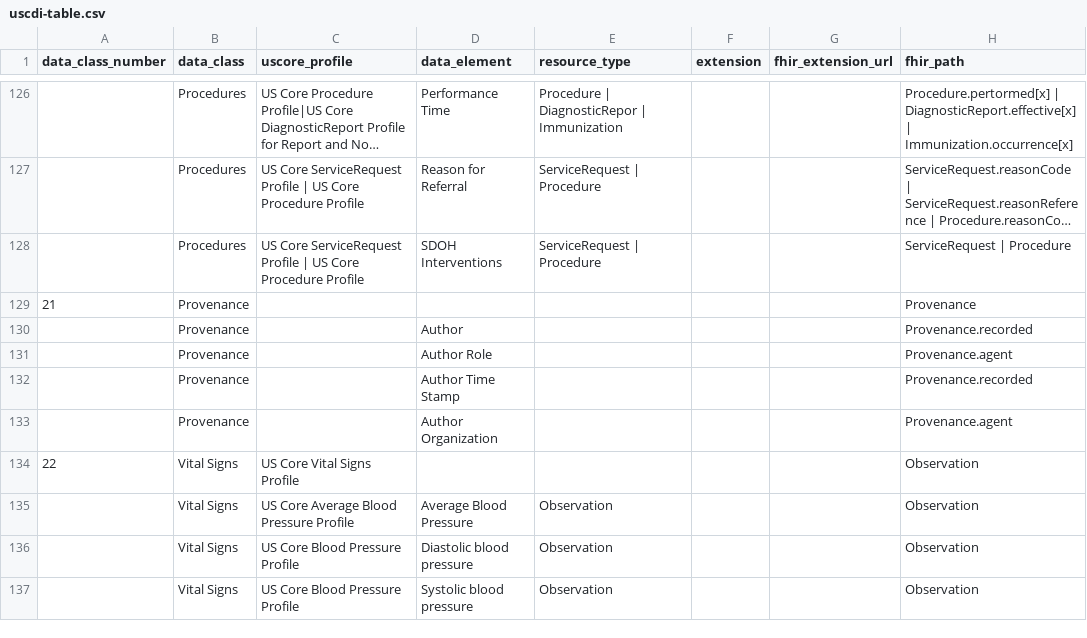
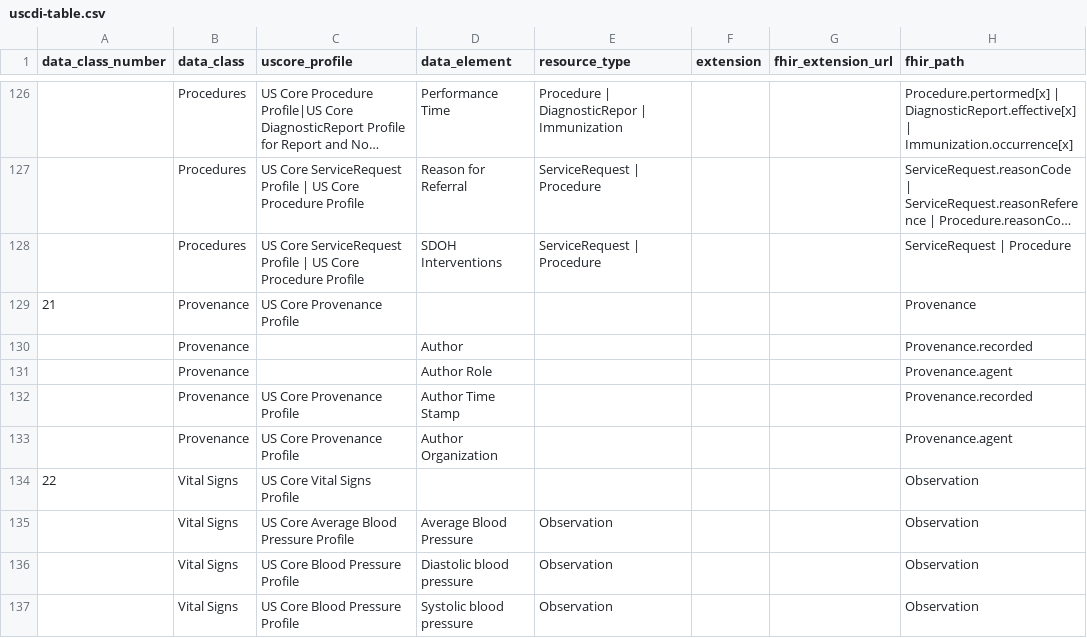
Before and after one commit to HL7/US-Core, a CSV file: input/data/uscdi-table.csv, drawn as a sheet; only a part is shown, gaps mark what is left out; long unchanged cells end in …; the diff names each change by its address in the sheet, - before the commit and + after, or states it on an @@ line.

Commit message:
fix uscdi mapping

```diff
--- a/input/data/uscdi-table.csv
+++ b/input/data/uscdi-table.csv
-C129 (uscore_profile): (empty)
+C129 (uscore_profile): US Core Provenance Profile
-C132:C133 (uscore_profile): (empty)
+C132:C133 (uscore_profile): US Core Provenance Profile
```
Also changed, not shown: 1 other file.
